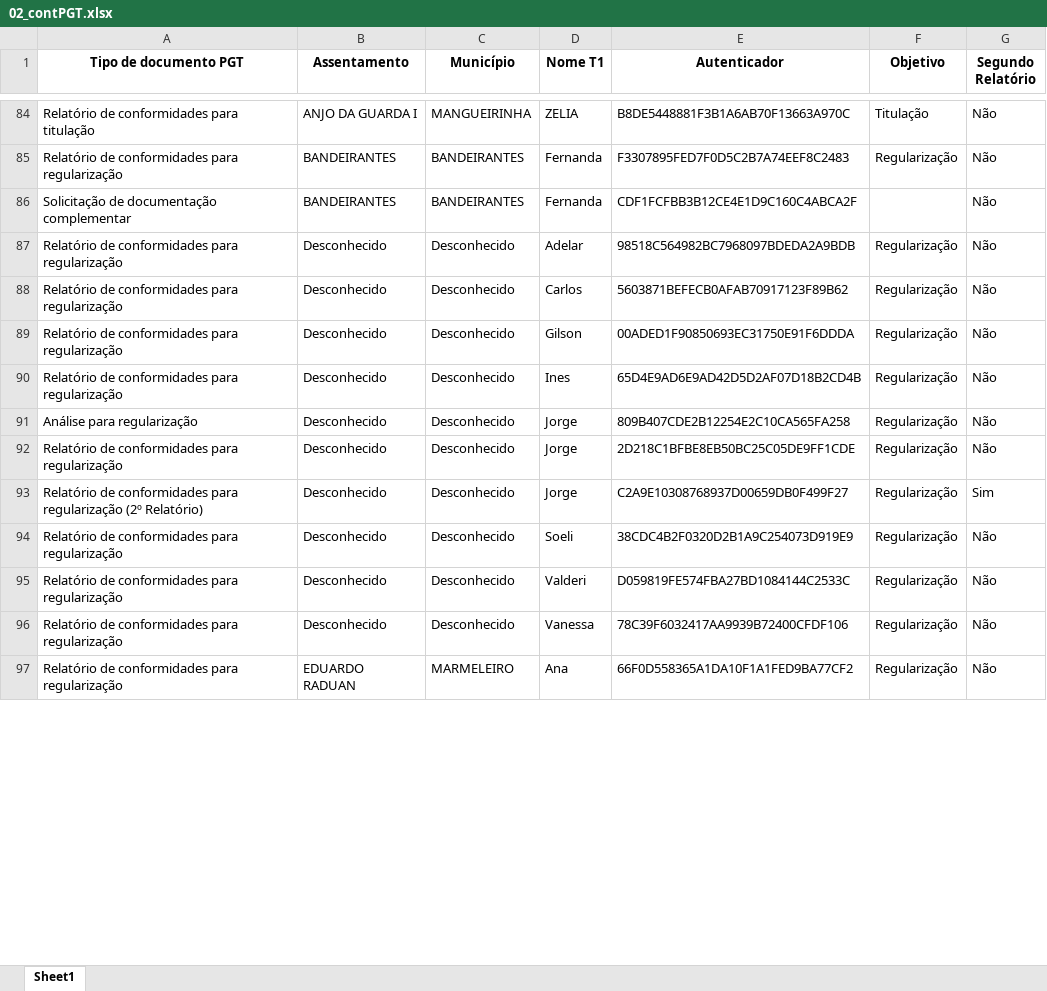
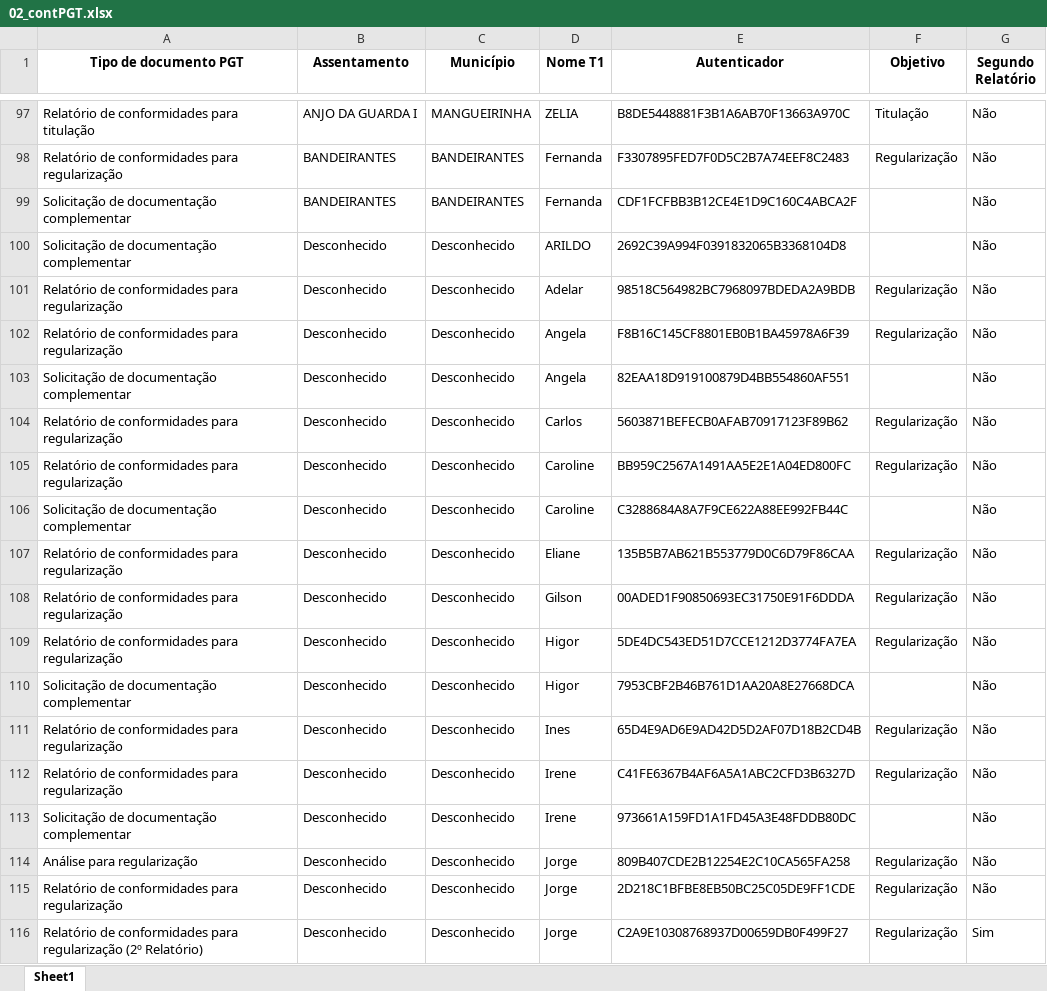
Before and after one commit to geotilageamb/dashboardgeral_so, an Excel workbook: 02_contPGT.xlsx, sheet Sheet1, drawn as a sheet; only a part is shown, gaps mark what is left out; the shorter side is filled out with more unchanged rows; values as stored, in another font and other column widths than the file's, no borders; the diff covers the shown part only; the diff names each change by its address in the sheet, - before the commit and + after, or states it on an @@ line.

Commit message:
Atualização do arquivo de docs PGTWEB

```diff
--- a/02_contPGT.xlsx (sheet Sheet1)
+++ b/02_contPGT.xlsx (sheet Sheet1)
+row 100: Solicitação de documentação complementar | Desconhecido | Desconhecido | ARILDO | 2692C39A994F0391832065B3368104D8 |  | Não
+row 102: Relatório de conformidades para regularização | Desconhecido | Desconhecido | Angela | F8B16C145CF8801EB0B1BA45978A6F39 | Regularização | Não
+row 103: Solicitação de documentação complementar | Desconhecido | Desconhecido | Angela | 82EAA18D919100879D4BB554860AF551 |  | Não
+row 105: Relatório de conformidades para regularização | Desconhecido | Desconhecido | Caroline | BB959C2567A1491AA5E2E1A04ED800FC | Regularização | Não
+row 106: Solicitação de documentação complementar | Desconhecido | Desconhecido | Caroline | C3288684A8A7F9CE622A88EE992FB44C |  | Não
+row 107: Relatório de conformidades para regularização | Desconhecido | Desconhecido | Eliane | 135B5B7AB621B553779D0C6D79F86CAA | Regularização | Não
+row 109: Relatório de conformidades para regularização | Desconhecido | Desconhecido | Higor | 5DE4DC543ED51D7CCE1212D3774FA7EA | Regularização | Não
+row 110: Solicitação de documentação complementar | Desconhecido | Desconhecido | Higor | 7953CBF2B46B761D1AA20A8E27668DCA |  | Não
+row 112: Relatório de conformidades para regularização | Desconhecido | Desconhecido | Irene | C41FE6367B4AF6A5A1ABC2CFD3B6327D | Regularização | Não
+row 113: Solicitação de documentação complementar | Desconhecido | Desconhecido | Irene | 973661A159FD1A1FD45A3E48FDDB80DC |  | Não
```
Also changed, not shown: 29 added rows and 1 edited cell elsewhere in this sheet.
